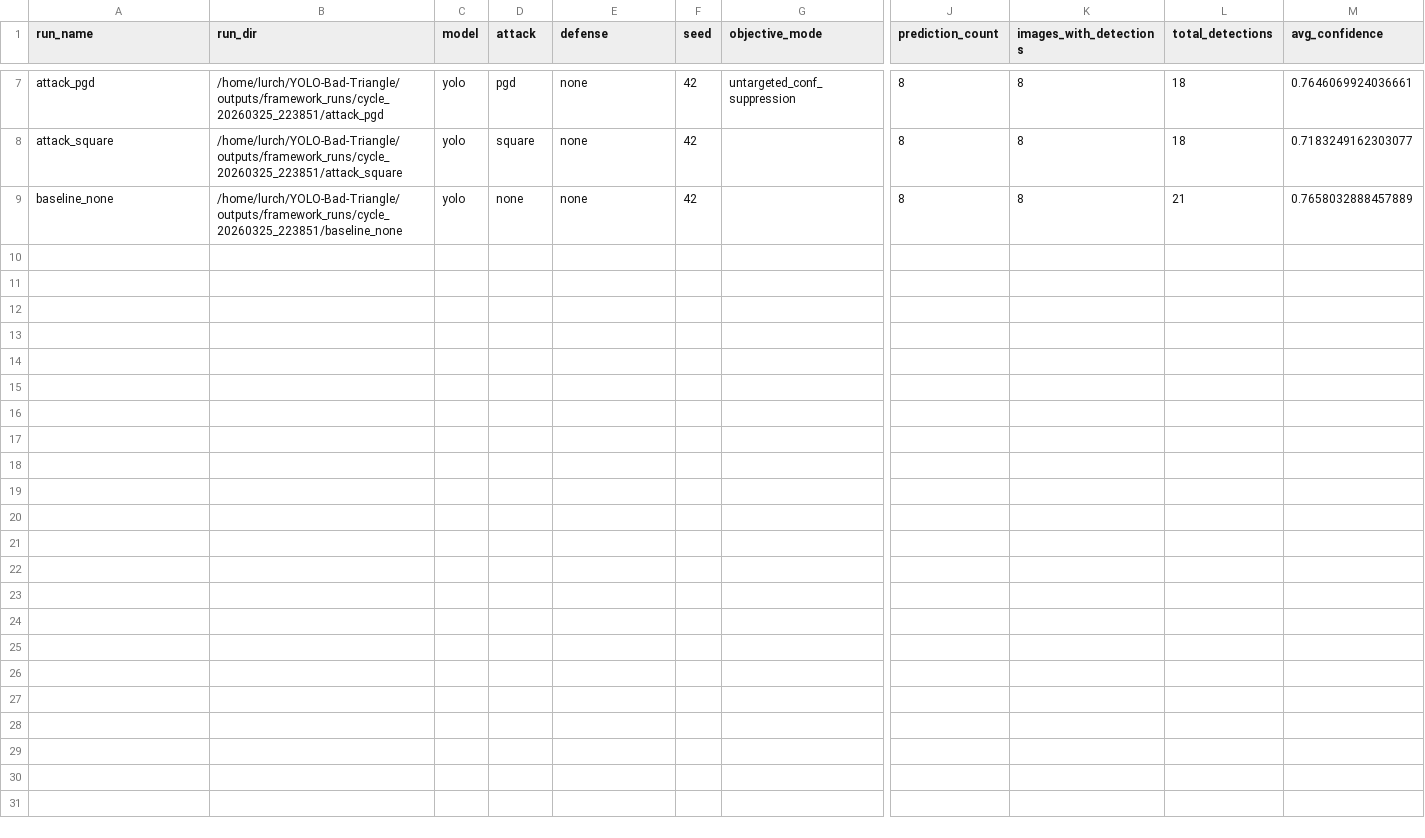
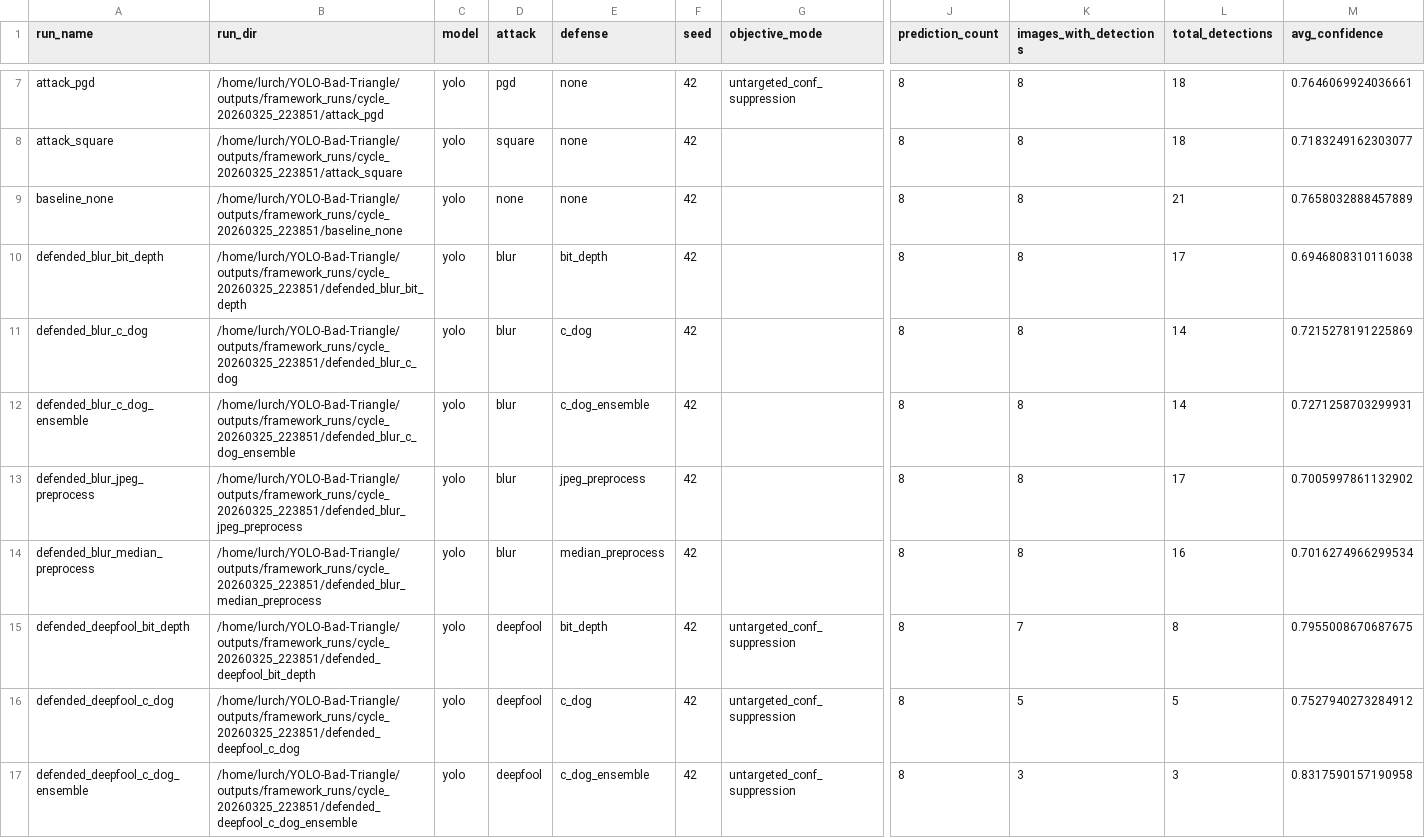
Before and after one commit to Cmaddock99/YOLO-Bad-Triangle, a CSV file: outputs/framework_reports/cycle_20260325_223851/framework_run_summary.csv, drawn as a sheet; only a part is shown, gaps mark what is left out; rows hold the shown columns only; the diff covers the shown part only; the diff names each change by its address in the sheet, - before the commit and + after, or states it on an @@ line.

Commit message:
auto_cycle: cycle_20260325_223851 phase 2/matrix complete
Top attacks : deepfool, eot_pgd, blur
Top defenses: jpeg_preprocess, bit_depth, median_preprocess

*** PARTIAL — phases 3–4 still pending ***
See outputs/cycle_status.md for live status.

```diff
--- a/outputs/framework_reports/cycle_20260325_223851/framework_run_summary.csv
+++ b/outputs/framework_reports/cycle_20260325_223851/framework_run_summary.csv
+row 10: defended_blur_bit_depth | /home/lurch/YOLO-Bad-Triangle/outputs/framework_runs/cycle_20260325_223851/defended_blur_bit_depth | yolo | blur | bit_depth | 42 |  | 8 | 8 | 17 | 0.6946808310116038
+row 11: defended_blur_c_dog | /home/lurch/YOLO-Bad-Triangle/outputs/framework_runs/cycle_20260325_223851/defended_blur_c_dog | yolo | blur | c_dog | 42 |  | 8 | 8 | 14 | 0.7215278191225869
+row 12: defended_blur_c_dog_ensemble | /home/lurch/YOLO-Bad-Triangle/outputs/framework_runs/cycle_20260325_223851/defended_blur_c_dog_ensemble | yolo | blur | c_dog_ensemble | 42 |  | 8 | 8 | 14 | 0.7271258703299931
+row 13: defended_blur_jpeg_preprocess | /home/lurch/YOLO-Bad-Triangle/outputs/framework_runs/cycle_20260325_223851/defended_blur_jpeg_preprocess | yolo | blur | jpeg_preprocess | 42 |  | 8 | 8 | 17 | 0.7005997861132902
+row 14: defended_blur_median_preprocess | /home/lurch/YOLO-Bad-Triangle/outputs/framework_runs/cycle_20260325_223851/defended_blur_median_preprocess | yolo | blur | median_preprocess | 42 |  | 8 | 8 | 16 | 0.7016274966299534
+row 15: defended_deepfool_bit_depth | /home/lurch/YOLO-Bad-Triangle/outputs/framework_runs/cycle_20260325_223851/defended_deepfool_bit_depth | yolo | deepfool | bit_depth | 42 | untargeted_conf_suppression | 8 | 7 | 8 | 0.7955008670687675
+row 16: defended_deepfool_c_dog | /home/lurch/YOLO-Bad-Triangle/outputs/framework_runs/cycle_20260325_223851/defended_deepfool_c_dog | yolo | deepfool | c_dog | 42 | untargeted_conf_suppression | 8 | 5 | 5 | 0.7527940273284912
+row 17: defended_deepfool_c_dog_ensemble | /home/lurch/YOLO-Bad-Triangle/outputs/framework_runs/cycle_20260325_223851/defended_deepfool_c_dog_ensemble | yolo | deepfool | c_dog_ensemble | 42 | untargeted_conf_suppression | 8 | 3 | 3 | 0.8317590157190958
```
Also changed, not shown: 7 added rows elsewhere in this file, 4 other files.
